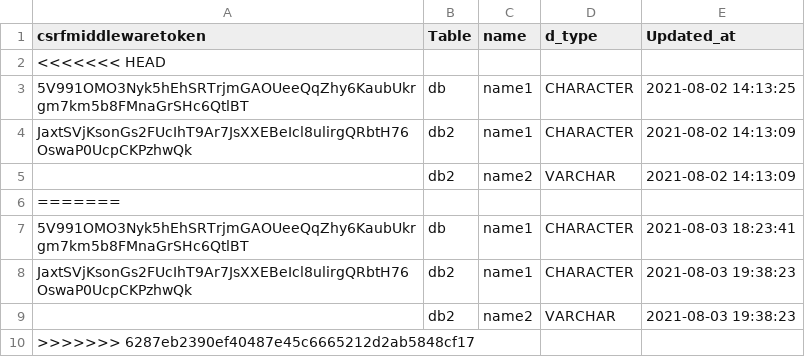
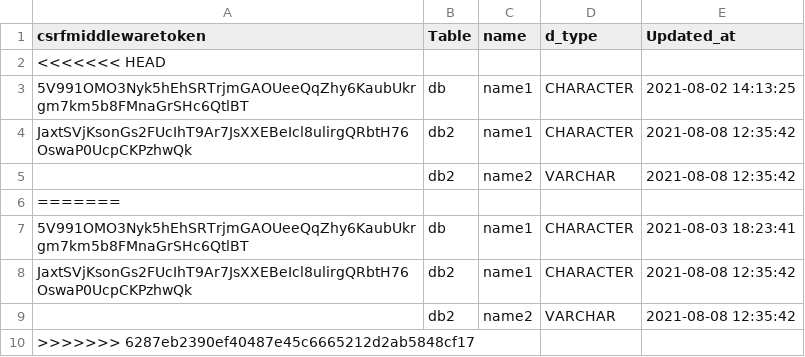
Before and after one commit to nikhil73533/Internship-project, a CSV file: Internship_Project/CRUD.csv, drawn as a sheet.

```diff
--- a/Internship_Project/CRUD.csv
+++ b/Internship_Project/CRUD.csv
@@ -3,8 +3,8 @@ csrfmiddlewaretoken,Table,name,d_type,Updated_at
 5V991OMO3Nyk5hEhSRTrjmGAOUeeQqZhy6KaubUkrgm7km5b8FMnaGrSHc6QtlBT,db,name1,CHARACTER,2021-08-02 14:13:25
-JaxtSVjKsonGs2FUcIhT9Ar7JsXXEBeIcl8ulirgQRbtH76OswaP0UcpCKPzhwQk,db2,name1,CHARACTER,2021-08-02 14:13:09
-,db2,name2,VARCHAR,2021-08-02 14:13:09
+JaxtSVjKsonGs2FUcIhT9Ar7JsXXEBeIcl8ulirgQRbtH76OswaP0UcpCKPzhwQk,db2,name1,CHARACTER,2021-08-08 12:35:42
+,db2,name2,VARCHAR,2021-08-08 12:35:42
 =======,,,,
 5V991OMO3Nyk5hEhSRTrjmGAOUeeQqZhy6KaubUkrgm7km5b8FMnaGrSHc6QtlBT,db,name1,CHARACTER,2021-08-03 18:23:41
-JaxtSVjKsonGs2FUcIhT9Ar7JsXXEBeIcl8ulirgQRbtH76OswaP0UcpCKPzhwQk,db2,name1,CHARACTER,2021-08-03 19:38:23
-,db2,name2,VARCHAR,2021-08-03 19:38:23
+JaxtSVjKsonGs2FUcIhT9Ar7JsXXEBeIcl8ulirgQRbtH76OswaP0UcpCKPzhwQk,db2,name1,CHARACTER,2021-08-08 12:35:42
+,db2,name2,VARCHAR,2021-08-08 12:35:42
 >>>>>>> 6287eb2390ef40487e45c6665212d2ab5848cf17,,,,
```
Also changed, not shown: 2 other files.
